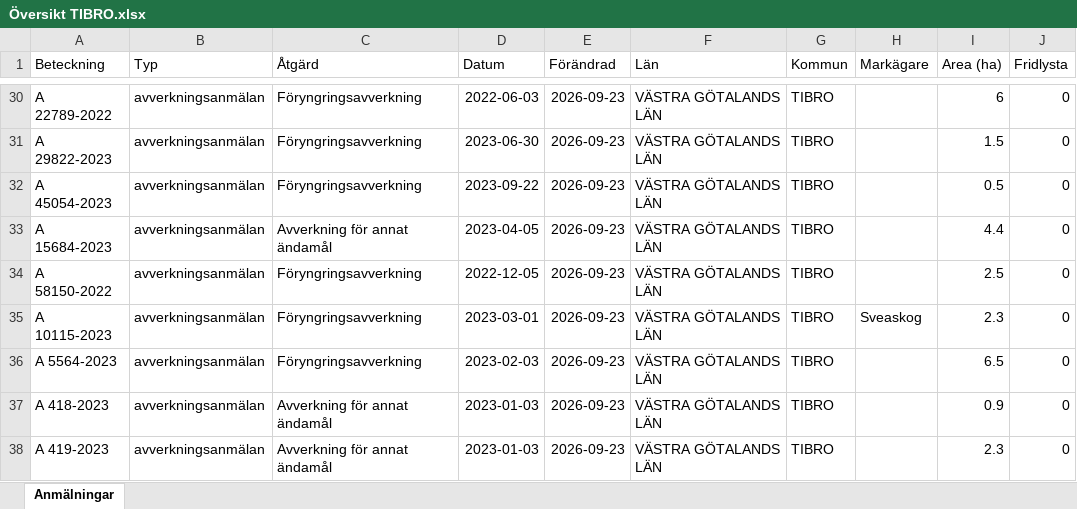
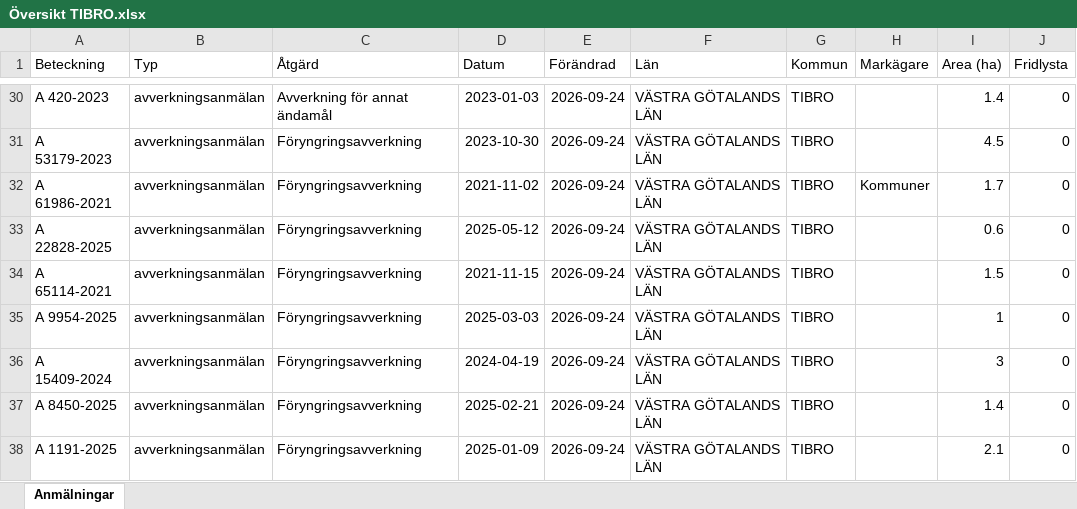
Before and after one commit to klasma/Logging_1472, an Excel workbook: Översikt TIBRO.xlsx, sheet Anmälningar, drawn as a sheet; only a part is shown, gaps mark what is left out; values as stored, in another font and other column widths than the file's, no borders; the diff covers the shown part only; the diff names each change by its address in the sheet, - before the commit and + after, or states it on an @@ line.

```diff
--- a/Översikt TIBRO.xlsx (sheet Anmälningar)
+++ b/Översikt TIBRO.xlsx (sheet Anmälningar)
-A30 (Beteckning): A 22789-2022
+A30 (Beteckning): A 420-2023
-C30 (Åtgärd): Föryngringsavverkning
+C30 (Åtgärd): Avverkning för annat ändamål
-D30 (Datum): 2022-06-03
+D30 (Datum): 2023-01-03
-E30:E38 (Förändrad): 2026-09-23
+E30:E38 (Förändrad): 2026-09-24
-I30 (Area (ha)): 6
+I30 (Area (ha)): 1.4
-A31 (Beteckning): A 29822-2023
+A31 (Beteckning): A 53179-2023
-D31 (Datum): 2023-06-30
+D31 (Datum): 2023-10-30
-I31 (Area (ha)): 1.5
+I31 (Area (ha)): 4.5
-A32 (Beteckning): A 45054-2023
+A32 (Beteckning): A 61986-2021
-D32 (Datum): 2023-09-22
+D32 (Datum): 2021-11-02
-H32 (Markägare): (empty)
+H32 (Markägare): Kommuner
-I32 (Area (ha)): 0.5
+I32 (Area (ha)): 1.7
-A33 (Beteckning): A 15684-2023
+A33 (Beteckning): A 22828-2025
-C33 (Åtgärd): Avverkning för annat ändamål
+C33 (Åtgärd): Föryngringsavverkning
-D33 (Datum): 2023-04-05
+D33 (Datum): 2025-05-12
-I33 (Area (ha)): 4.4
+I33 (Area (ha)): 0.6
-A34 (Beteckning): A 58150-2022
+A34 (Beteckning): A 65114-2021
-D34 (Datum): 2022-12-05
+D34 (Datum): 2021-11-15
-I34 (Area (ha)): 2.5
+I34 (Area (ha)): 1.5
-A35 (Beteckning): A 10115-2023
+A35 (Beteckning): A 9954-2025
-D35 (Datum): 2023-03-01
+D35 (Datum): 2025-03-03
-H35 (Markägare): Sveaskog
+H35 (Markägare): (empty)
-I35 (Area (ha)): 2.3
+I35 (Area (ha)): 1
-A36 (Beteckning): A 5564-2023
+A36 (Beteckning): A 15409-2024
-D36 (Datum): 2023-02-03
+D36 (Datum): 2024-04-19
-I36 (Area (ha)): 6.5
+I36 (Area (ha)): 3
-A37 (Beteckning): A 418-2023
+A37 (Beteckning): A 8450-2025
-C37:C38 (Åtgärd): Avverkning för annat ändamål
+C37:C38 (Åtgärd): Föryngringsavverkning
-D37 (Datum): 2023-01-03
+D37 (Datum): 2025-02-21
-I37 (Area (ha)): 0.9
+I37 (Area (ha)): 1.4
-A38 (Beteckning): A 419-2023
+A38 (Beteckning): A 1191-2025
-D38 (Datum): 2023-01-03
+D38 (Datum): 2025-01-09
-I38 (Area (ha)): 2.3
+I38 (Area (ha)): 2.1
```
Also changed, not shown: 494 edited cells elsewhere in this sheet, artfynd/A 2763-2023 artfynd.xlsx, artfynd/A 29724-2022 artfynd.xlsx, 51 other files.
